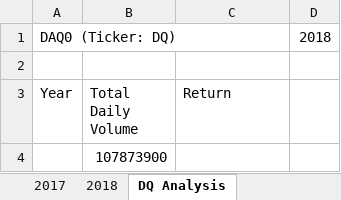
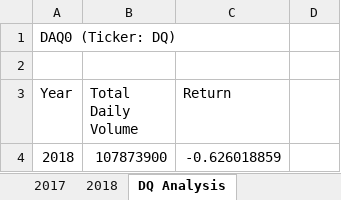
Before and after one commit to yingko123/stock-analysis, an Excel workbook: green_stocks.xlsm, sheet DQ Analysis, drawn as a sheet; values as stored, in another font and other column widths than the file's, no borders; removed rows and columns are numbered as before the commit, all else as after; the diff names each change by its address in the sheet, - before the commit and + after, or states it on an @@ line.

Commit message:
update file

```diff
--- a/green_stocks.xlsm (sheet DQ Analysis)
+++ b/green_stocks.xlsm (sheet DQ Analysis)
-D1: 2018
+D1: (empty)
-row 4:  | 107873900
+row 4: 2018 | 107873900 | -0.626018859
```
